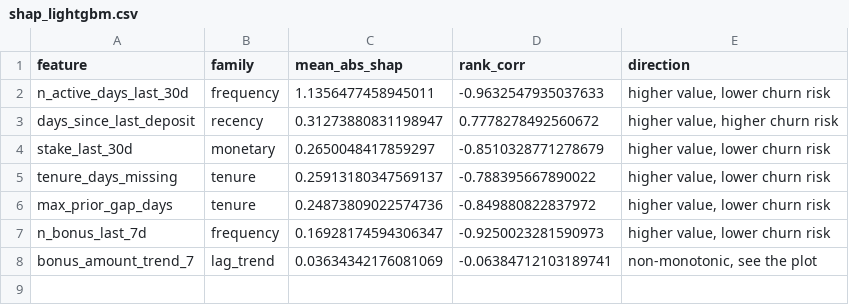
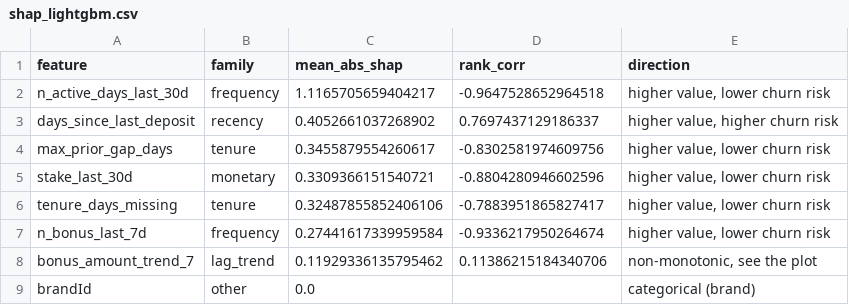
Before and after one commit to jvherrero/whizdom-churn, a CSV file: data/03_output/feature_importance/brand64/shap_lightgbm.csv, drawn as a sheet.

```diff
--- a/data/03_output/feature_importance/brand64/shap_lightgbm.csv
+++ b/data/03_output/feature_importance/brand64/shap_lightgbm.csv
@@ -1,8 +1,9 @@
 feature,family,mean_abs_shap,rank_corr,direction
-n_active_days_last_30d,frequency,1.1356477458945011,-0.9632547935037633,"higher value, lower churn risk"
-days_since_last_deposit,recency,0.31273880831198947,0.7778278492560672,"higher value, higher churn risk"
-stake_last_30d,monetary,0.2650048417859297,-0.8510328771278679,"higher value, lower churn risk"
-tenure_days_missing,tenure,0.25913180347569137,-0.788395667890022,"higher value, lower churn risk"
-max_prior_gap_days,tenure,0.24873809022574736,-0.849880822837972,"higher value, lower churn risk"
-n_bonus_last_7d,frequency,0.16928174594306347,-0.9250023281590973,"higher value, lower churn risk"
-bonus_amount_trend_7,lag_trend,0.03634342176081069,-0.06384712103189741,"non-monotonic, see the plot"
+n_active_days_last_30d,frequency,1.1165705659404217,-0.9647528652964518,"higher value, lower churn risk"
+days_since_last_deposit,recency,0.4052661037268902,0.7697437129186337,"higher value, higher churn risk"
+max_prior_gap_days,tenure,0.3455879554260617,-0.8302581974609756,"higher value, lower churn risk"
+stake_last_30d,monetary,0.3309366151540721,-0.8804280946602596,"higher value, lower churn risk"
+tenure_days_missing,tenure,0.32487855852406106,-0.7883951865827417,"higher value, lower churn risk"
+n_bonus_last_7d,frequency,0.27441617339959584,-0.9336217950264674,"higher value, lower churn risk"
+bonus_amount_trend_7,lag_trend,0.11929336135795462,0.11386215184340706,"non-monotonic, see the plot"
+brandId,other,0.0,,categorical (brand)
```
Also changed, not shown: data/03_output/feature_importance/brand64/ablation_cox.csv, data/03_output/feature_importance/brand64/ablation_lightgbm.csv, 25 other files.
